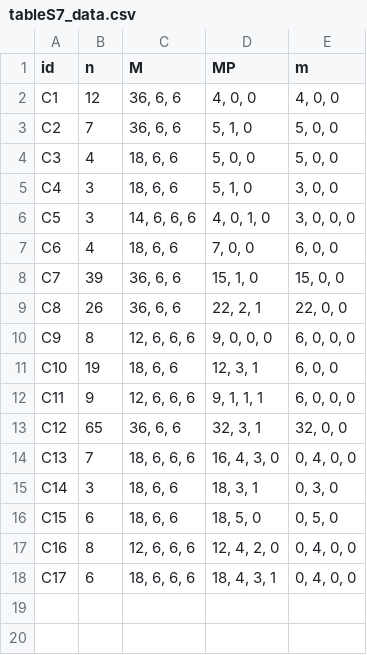
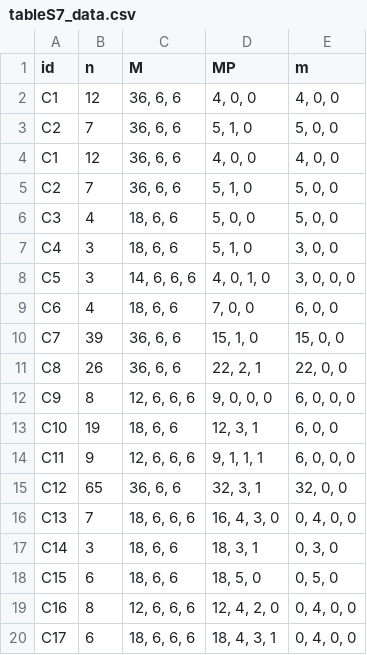
Before and after one commit to sarahlotspeich/SLDeepAssay, a CSV file: real_data_application_revision/tableS7_data.csv, drawn as a sheet.

```diff
--- a/real_data_application_revision/tableS7_data.csv
+++ b/real_data_application_revision/tableS7_data.csv
@@ -3,2 +3,4 @@
 "C2","7","36, 6, 6","5, 1, 0","5, 0, 0"
+"C1","12","36, 6, 6","4, 0, 0","4, 0, 0"
+"C2","7","36, 6, 6","5, 1, 0","5, 0, 0"
 "C3","4","18, 6, 6","5, 0, 0","5, 0, 0"
```
Also changed, not shown: real_data_application_revision/tableS2_data.csv, 3 other files.
